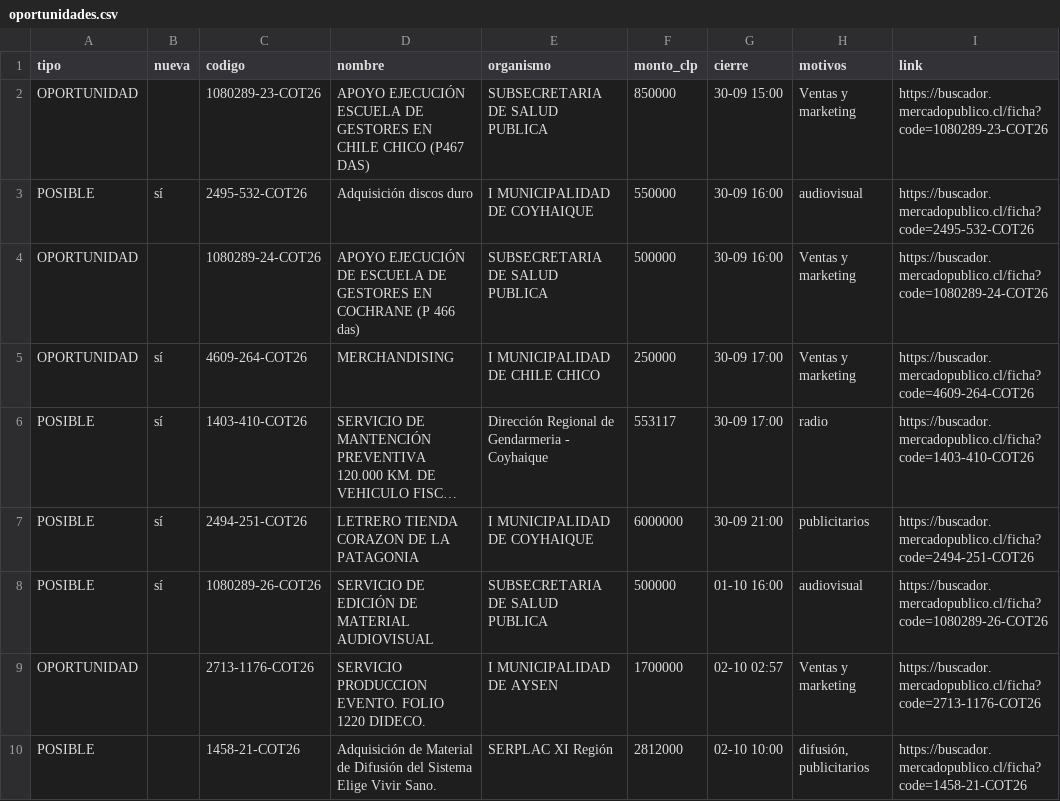
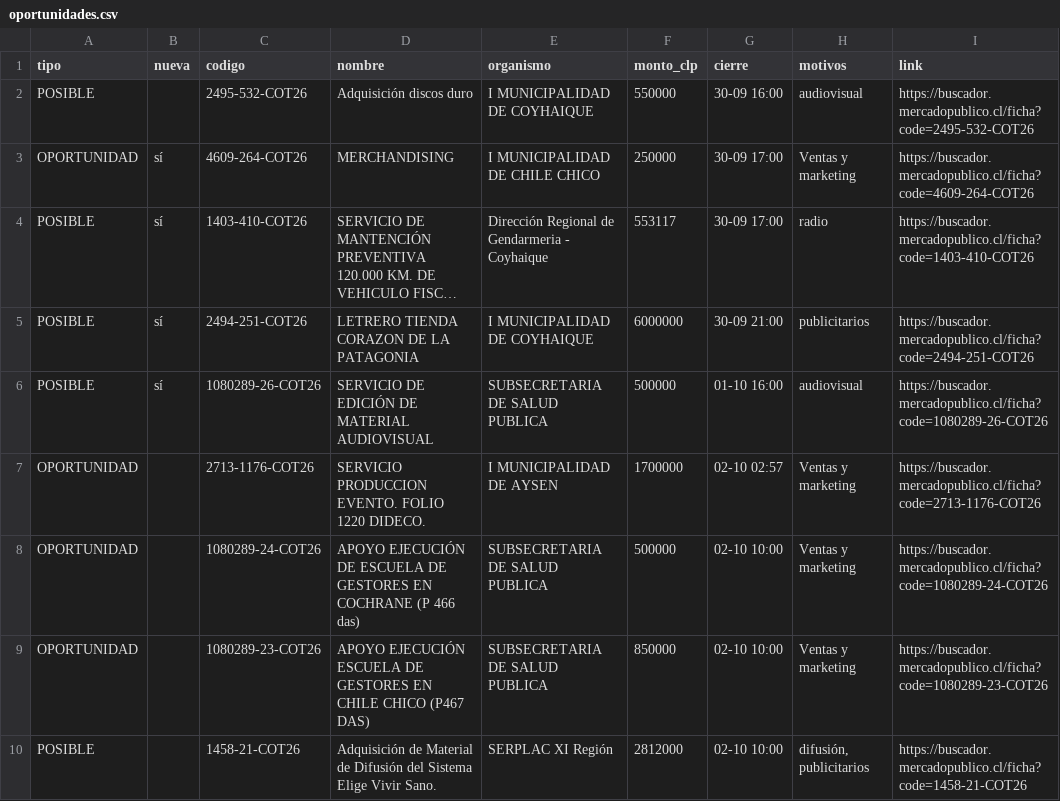
Before and after one commit to ricardoarevalo2/radar-aysen, a CSV file: docs/oportunidades.csv, drawn as a sheet; only a part is shown; long unchanged cells end in ….

```diff
--- a/docs/oportunidades.csv
+++ b/docs/oportunidades.csv
@@ -1,5 +1,3 @@
 tipo;nueva;codigo;nombre;organismo;monto_clp;cierre;motivos;link
-OPORTUNIDAD;;1080289-23-COT26;APOYO EJECUCIÓN ESCUELA DE GESTORES EN CHILE CHICO (P467 DAS);SUBSECRETARIA DE SALUD PUBLICA;850000;30-09 15:00;Ventas y marketing;https://buscador.mercadopublico.cl/ficha?code=1080289-23-COT26
-POSIBLE;sí;2495-532-COT26;Adquisición discos duro;I MUNICIPALIDAD DE COYHAIQUE;550000;30-09 16:00;audiovisual;https://buscador.mercadopublico.cl/ficha?code=2495-532-COT26
-OPORTUNIDAD;;1080289-24-COT26;APOYO EJECUCIÓN DE ESCUELA DE GESTORES EN COCHRANE (P 466 das);SUBSECRETARIA DE SALUD PUBLICA;500000;30-09 16:00;Ventas y marketing;https://buscador.mercadopublico.cl/ficha?code=1080289-24-COT26
+POSIBLE;;2495-532-COT26;Adquisición discos duro;I MUNICIPALIDAD DE COYHAIQUE;550000;30-09 16:00;audiovisual;https://buscador.mercadopublico.cl/ficha?code=2495-532-COT26
 OPORTUNIDAD;sí;4609-264-COT26;MERCHANDISING;I MUNICIPALIDAD DE CHILE CHICO;250000;30-09 17:00;Ventas y marketing;https://buscador.mercadopublico.cl/ficha?code=4609-264-COT26
@@ -9,2 +7,4 @@ POSIBLE;sí;1080289-26-COT26;SERVICIO DE EDICIÓN DE MATERIAL AUDIOVISUAL ;SUBSE
 OPORTUNIDAD;;2713-1176-COT26;SERVICIO PRODUCCION EVENTO. FOLIO 1220 DIDECO.;I MUNICIPALIDAD DE AYSEN;1700000;02-10 02:57;Ventas y marketing;https://buscador.mercadopublico.cl/ficha?code=2713-1176-COT26
+OPORTUNIDAD;;1080289-24-COT26;APOYO EJECUCIÓN DE ESCUELA DE GESTORES EN COCHRANE (P 466 das);SUBSECRETARIA DE SALUD PUBLICA;500000;02-10 10:00;Ventas y marketing;https://buscador.mercadopublico.cl/ficha?code=1080289-24-COT26
+OPORTUNIDAD;;1080289-23-COT26;APOYO EJECUCIÓN ESCUELA DE GESTORES EN CHILE CHICO (P467 DAS);SUBSECRETARIA DE SALUD PUBLICA;850000;02-10 10:00;Ventas y marketing;https://buscador.mercadopublico.cl/ficha?code=1080289-23-COT26
 POSIBLE;;1458-21-COT26;Adquisición de Material de Difusión del Sistema Elige Vivir Sano. ;SERPLAC XI Región;2812000;02-10 10:00;difusión, publicitarios;https://buscador.mercadopublico.cl/ficha?code=1458-21-COT26
```
Also changed, not shown: docs/z-f3312e8e/oportunidades.csv, 5 other files.
